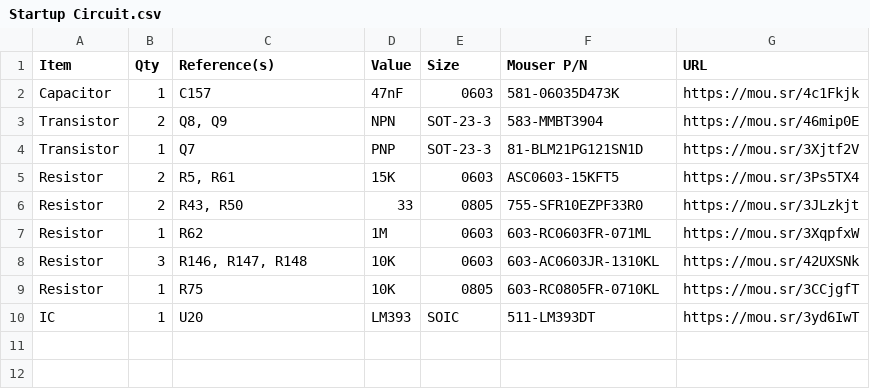
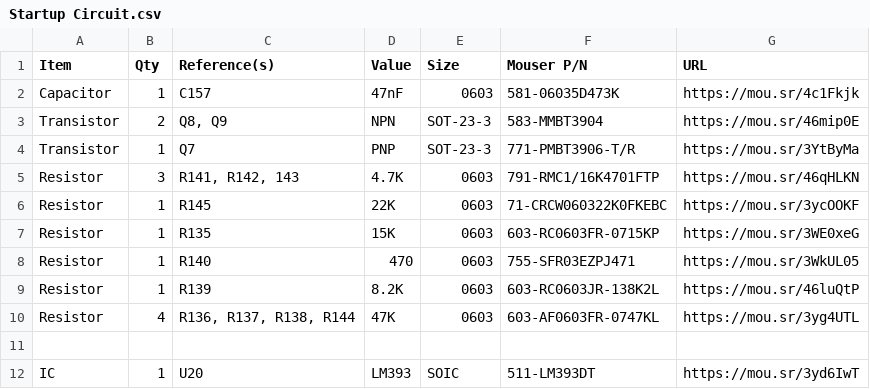
Before and after one commit to croissantking/G3-Personality-Card-USB, a CSV file: Whisper/Startup Circuit.csv, drawn as a sheet.

Commit message:
Update Startup Circuit.csv

```diff
--- a/Whisper/Startup Circuit.csv
+++ b/Whisper/Startup Circuit.csv
@@ -3,8 +3,10 @@
 "Transistor","2","Q8, Q9","NPN","SOT-23-3","583-MMBT3904","https://mou.sr/46mip0E"
-"Transistor","1","Q7","PNP","SOT-23-3","81-BLM21PG121SN1D","https://mou.sr/3Xjtf2V"
-"Resistor","2","R5, R61","15K","0603","ASC0603-15KFT5","https://mou.sr/3Ps5TX4"
-"Resistor","2","R43, R50","33","0805","755-SFR10EZPF33R0","https://mou.sr/3JLzkjt"
-"Resistor","1","R62","1M","0603","603-RC0603FR-071ML","https://mou.sr/3XqpfxW"
-"Resistor","3","R146, R147, R148","10K","0603","603-AC0603JR-1310KL","https://mou.sr/42UXSNk"
-"Resistor","1","R75","10K","0805","603-RC0805FR-0710KL","https://mou.sr/3CCjgfT"
+"Transistor","1","Q7","PNP","SOT-23-3","771-PMBT3906-T/R","https://mou.sr/3YtByMa"
+"Resistor","3","R141, R142, 143","4.7K","0603","791-RMC1/16K4701FTP","https://mou.sr/46qHLKN"
+"Resistor","1","R145","22K","0603","71-CRCW060322K0FKEBC","https://mou.sr/3ycOOKF"
+"Resistor","1","R135","15K","0603","603-RC0603FR-0715KP","https://mou.sr/3WE0xeG"
+"Resistor","1","R140","470","0603","755-SFR03EZPJ471","https://mou.sr/3WkUL05"
+"Resistor","1","R139","8.2K","0603","603-RC0603JR-138K2L","https://mou.sr/46luQtP"
+"Resistor","4","R136, R137, R138, R144","47K","0603","603-AF0603FR-0747KL","https://mou.sr/3yg4UTL"
+
 "IC","1","U20","LM393","SOIC","511-LM393DT","https://mou.sr/3yd6IwT"
```
